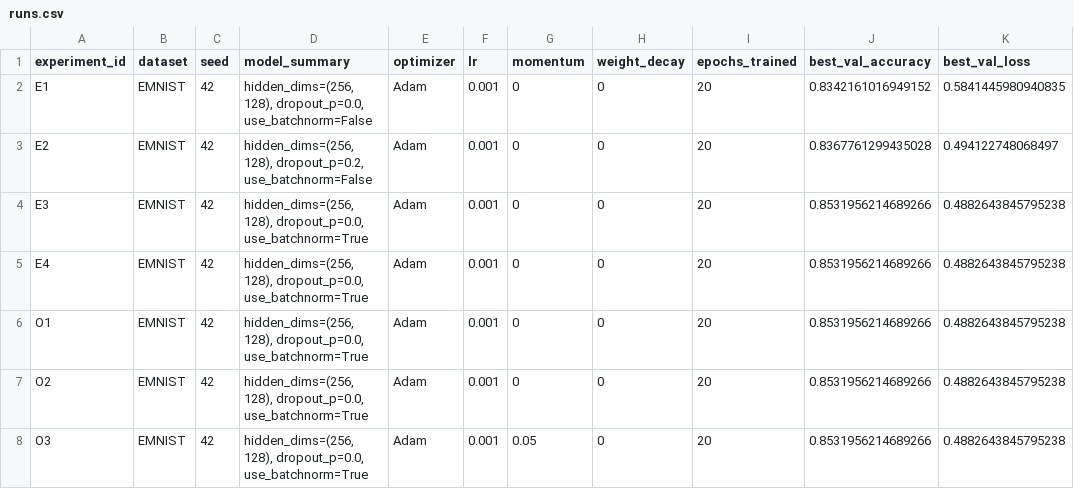
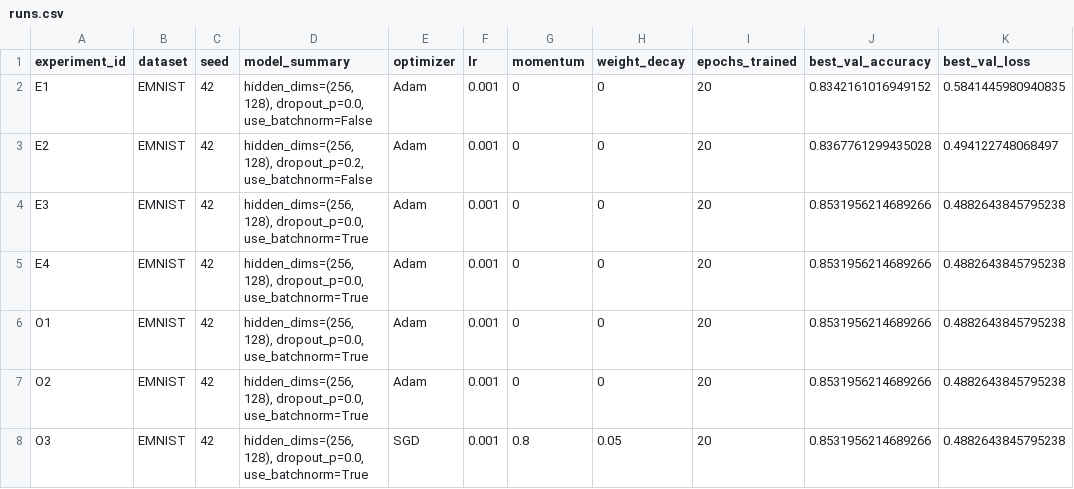
Before and after one commit to CircleCube89/didactic-pancake-AI-stuff, a CSV file: homeworks/HW08-09/artifacts/runs.csv, drawn as a sheet.

```diff
--- a/homeworks/HW08-09/artifacts/runs.csv
+++ b/homeworks/HW08-09/artifacts/runs.csv
@@ -7,2 +7,2 @@ O1,EMNIST,42,"hidden_dims=(256, 128), dropout_p=0.0, use_batchnorm=True",Adam,0.
 O2,EMNIST,42,"hidden_dims=(256, 128), dropout_p=0.0, use_batchnorm=True",Adam,0.001,0,0,20,0.8531956214689266,0.4882643845795238
-O3,EMNIST,42,"hidden_dims=(256, 128), dropout_p=0.0, use_batchnorm=True",Adam,0.001,0.05,0,20,0.8531956214689266,0.4882643845795238
+O3,EMNIST,42,"hidden_dims=(256, 128), dropout_p=0.0, use_batchnorm=True",SGD,0.001,0.8,0.05,20,0.8531956214689266,0.4882643845795238
```
Also changed, not shown: 1 other file.
